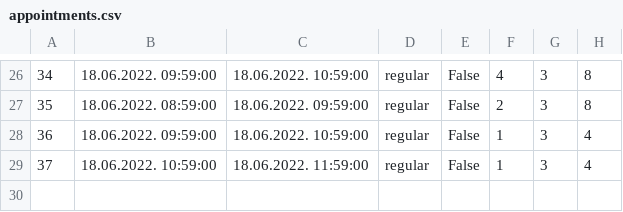
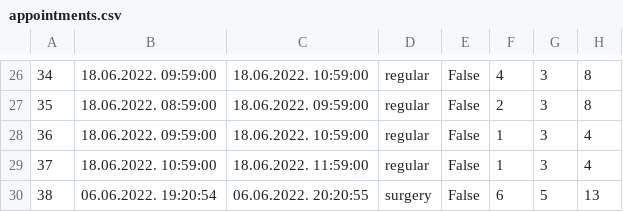
Before and after one commit to dandza7/IN-Tim-9-SIMS-HCI, a CSV file: WpfApp1/Resources/Data/appointments.csv, drawn as a sheet; only a part is shown, gaps mark what is left out; the diff names each change by its address in the sheet, - before the commit and + after, or states it on an @@ line.

```diff
--- a/WpfApp1/Resources/Data/appointments.csv
+++ b/WpfApp1/Resources/Data/appointments.csv
+row 30: 38 | 06.06.2022. 19:20:54 | 06.06.2022. 20:20:55 | surgery | False | 6 | 5 | 13
```
Also changed, not shown: WpfApp1/Resources/Data/notification.csv, WpfApp1/Resources/Data/user.csv, 11 other files.
